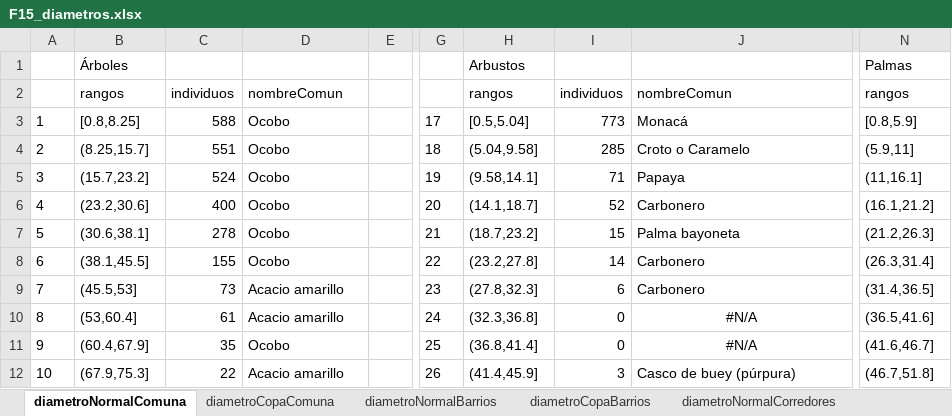
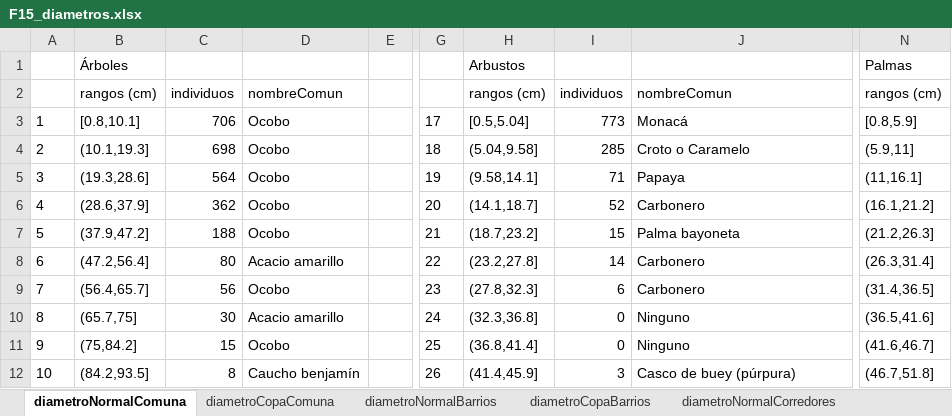
Before and after one commit to dresrok/GInfo, an Excel workbook: F15_diametros.xlsx, sheet diametroNormalComuna, drawn as a sheet; only a part is shown, gaps mark what is left out; values as stored, in another font and other column widths than the file's, no borders; the diff covers the shown part only; the diff names each change by its address in the sheet, - before the commit and + after, or states it on an @@ line.

```diff
--- a/F15_diametros.xlsx (sheet diametroNormalComuna)
+++ b/F15_diametros.xlsx (sheet diametroNormalComuna)
-B2: rangos
+B2: rangos (cm)
-H2: rangos
+H2: rangos (cm)
-N2: rangos
+N2: rangos (cm)
-B3: [0.8,8.25]
+B3: [0.8,10.1]
-C3: 588
+C3: 706
-B4: (8.25,15.7]
+B4: (10.1,19.3]
-C4: 551
+C4: 698
-B5: (15.7,23.2]
+B5: (19.3,28.6]
-C5: 524
+C5: 564
-B6: (23.2,30.6]
+B6: (28.6,37.9]
-C6: 400
+C6: 362
-B7: (30.6,38.1]
+B7: (37.9,47.2]
-C7: 278
+C7: 188
-B8: (38.1,45.5]
+B8: (47.2,56.4]
-C8: 155
+C8: 80
-D8: Ocobo
+D8: Acacio amarillo
-B9: (45.5,53]
+B9: (56.4,65.7]
-C9: 73
+C9: 56
-D9: Acacio amarillo
+D9: Ocobo
-B10: (53,60.4]
+B10: (65.7,75]
-C10: 61
+C10: 30
-J10:J11: #N/A
+J10:J11: Ninguno
-J10:J11 alignment: center
+J10:J11 alignment: left
-B11: (60.4,67.9]
+B11: (75,84.2]
-C11: 35
+C11: 15
-B12: (67.9,75.3]
+B12: (84.2,93.5]
-C12: 22
+C12: 8
-D12: Acacio amarillo
+D12: Caucho benjamín
```
Also changed, not shown: 18 edited cells and cell formats elsewhere in this sheet, sheet diametroNormalBarrios, sheet diametroCopaBarrios, sheet diametroCopaComuna, sheet diametroNormalInstituciones, sheet diametroCopaInstituciones, sheet diametroCopaCorredores, 1 more sheet, F14_alturas.xlsx, F16_volumen.xlsx, 12 other files.
